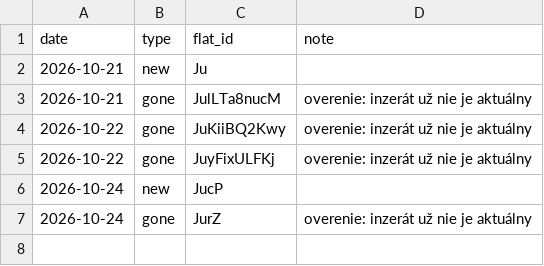
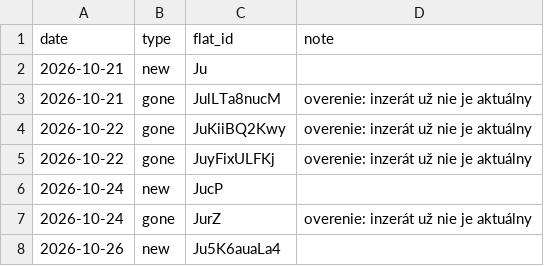
Before and after one commit to martinMatunak/realEstateAnalysis, a CSV file: data/events.csv, drawn as a sheet; the diff names each change by its address in the sheet, - before the commit and + after, or states it on an @@ line.

```diff
--- a/data/events.csv
+++ b/data/events.csv
+row 8: 2026-10-26 | new | Ju5K6auaLa4
```
Also changed, not shown: data/listings.csv, 3 other files.
